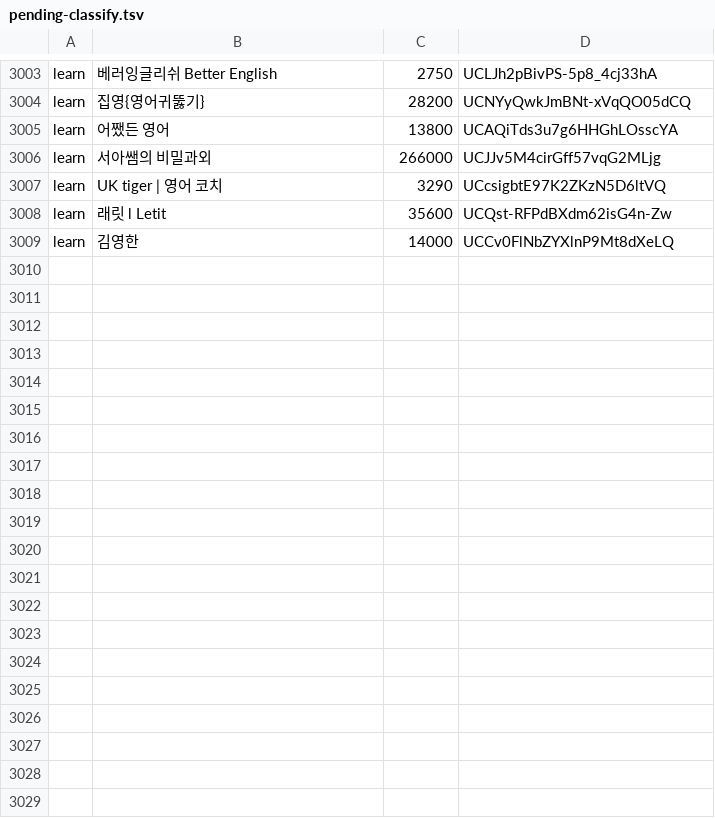
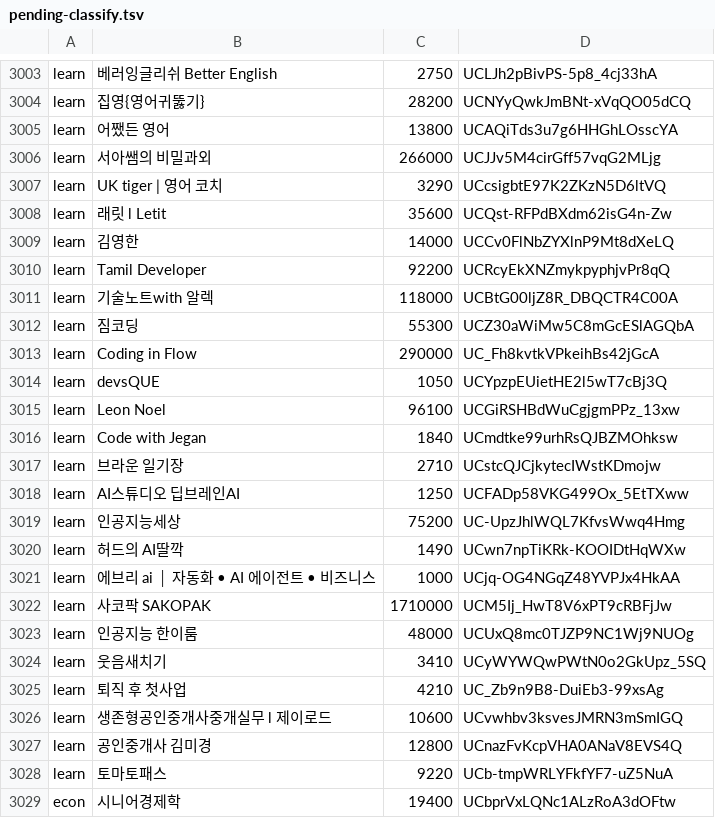
Before and after one commit to ddakshe/minilabs-data-hub, a TSV file: channels/pending-classify.tsv, drawn as a sheet; only a part is shown, gaps mark what is left out; the diff covers the shown part only; the diff names each change by its address in the sheet, - before the commit and + after, or states it on an @@ line.

```diff
--- a/channels/pending-classify.tsv
+++ b/channels/pending-classify.tsv
+row 3010: learn | Tamil Developer | 92200 | UCRcyEkXNZmykpyphjvPr8qQ
+row 3011: learn | 기술노트with 알렉 | 118000 | UCBtG00ljZ8R_DBQCTR4C00A
+row 3012: learn | 짐코딩 | 55300 | UCZ30aWiMw5C8mGcESlAGQbA
+row 3013: learn | Coding in Flow | 290000 | UC_Fh8kvtkVPkeihBs42jGcA
+row 3014: learn | devsQUE | 1050 | UCYpzpEUietHE2l5wT7cBj3Q
+row 3015: learn | Leon Noel | 96100 | UCGiRSHBdWuCgjgmPPz_13xw
+row 3016: learn | Code with Jegan | 1840 | UCmdtke99urhRsQJBZMOhksw
+row 3017: learn | 브라운 일기장 | 2710 | UCstcQJCjkytecIWstKDmojw
+row 3018: learn | AI스튜디오 딥브레인AI | 1250 | UCFADp58VKG499Ox_5EtTXww
+row 3019: learn | 인공지능세상 | 75200 | UC-UpzJhlWQL7KfvsWwq4Hmg
+row 3020: learn | 허드의 AI딸깍 | 1490 | UCwn7npTiKRk-KOOIDtHqWXw
+row 3021: learn | 에브리 ai │ 자동화 • AI 에이전트 • 비즈니스 | 1000 | UCjq-OG4NGqZ48YVPJx4HkAA
+row 3022: learn | 사코팍 SAKOPAK | 1710000 | UCM5Ij_HwT8V6xPT9cRBFjJw
+row 3023: learn | 인공지능 한이룸 | 48000 | UCUxQ8mc0TJZP9NC1Wj9NUOg
+row 3024: learn | 웃음새치기 | 3410 | UCyWYWQwPWtN0o2GkUpz_5SQ
+row 3025: learn | 퇴직 후 첫사업 | 4210 | UC_Zb9n9B8-DuiEb3-99xsAg
+row 3026: learn | 생존형공인중개사중개실무 l 제이로드 | 10600 | UCvwhbv3ksvesJMRN3mSmIGQ
+row 3027: learn | 공인중개사 김미경 | 12800 | UCnazFvKcpVHA0ANaV8EVS4Q
+row 3028: learn | 토마토패스 | 9220 | UCb-tmpWRLYFkfYF7-uZ5NuA
+row 3029: econ | 시니어경제학 | 19400 | UCbprVxLQNc1ALzRoA3dOFtw
```
Also changed, not shown: 30 added rows elsewhere in this file, 10 other files.
